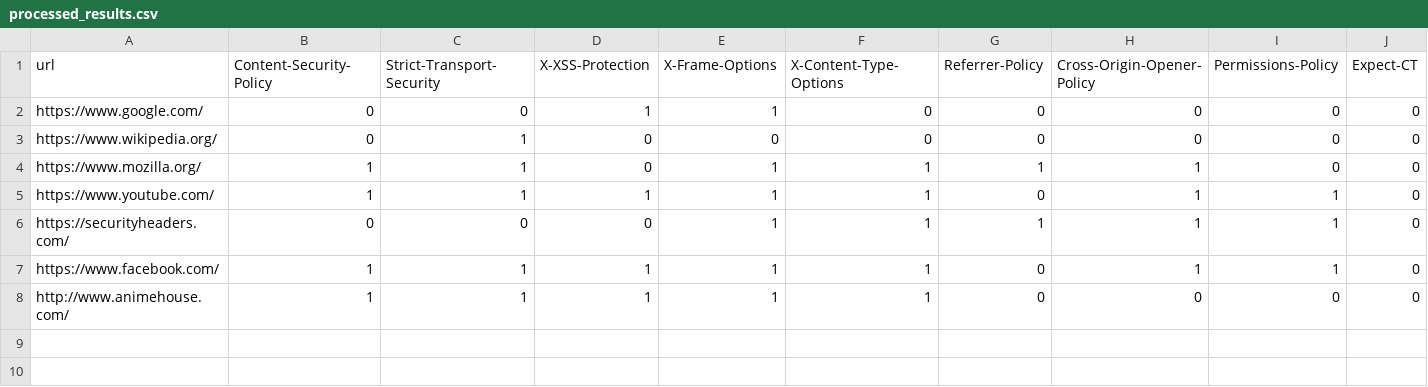
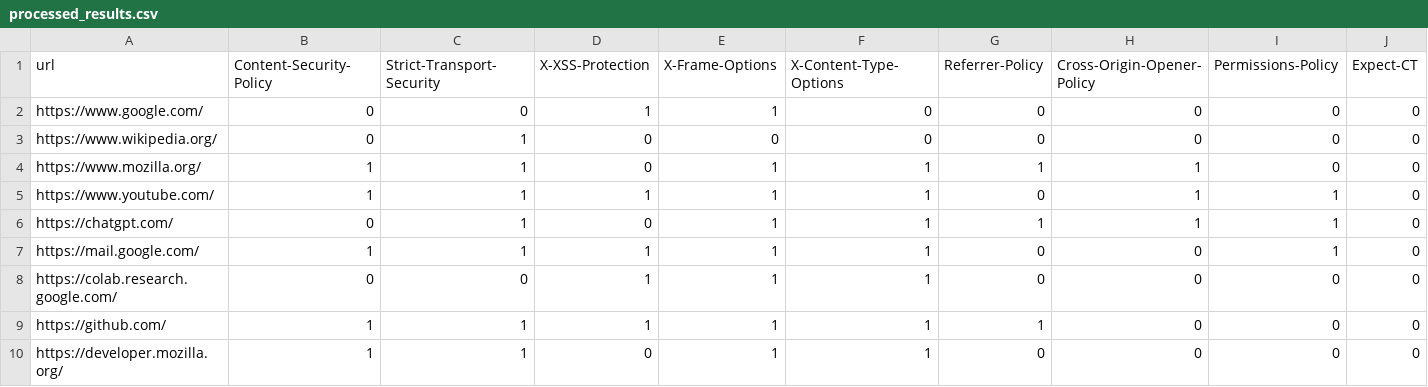
Before and after one commit to sifatullahbabu/HTTP-Security-headers-, a CSV file: processed_results.csv, drawn as a sheet; only a part is shown; addresses are those after the commit; rows hold the shown columns only; the diff names each change by its address in the sheet, - before the commit and + after, or states it on an @@ line.

```diff
--- a/processed_results.csv
+++ b/processed_results.csv
-A6 (url): https://securityheaders.com/
+A6 (url): https://chatgpt.com/
-C6 (Strict-Transport-Security): 0
+C6 (Strict-Transport-Security): 1
-A7 (url): https://www.facebook.com/
+A7 (url): https://mail.google.com/
-H7 (Cross-Origin-Opener-Policy): 1
+H7 (Cross-Origin-Opener-Policy): 0
+row 8: https://colab.research.google.com/ | 0 | 0 | 1 | 1 | 1 | 0 | 0 | 0 | 0
-A9 (url): http://www.animehouse.com/
+A9 (url): https://github.com/
-G9 (Referrer-Policy): 0
+G9 (Referrer-Policy): 1
+row 10: https://developer.mozilla.org/ | 1 | 1 | 0 | 1 | 1 | 0 | 0 | 0 | 0
```
Also changed, not shown: predictions_results.csv, 2 other files.
